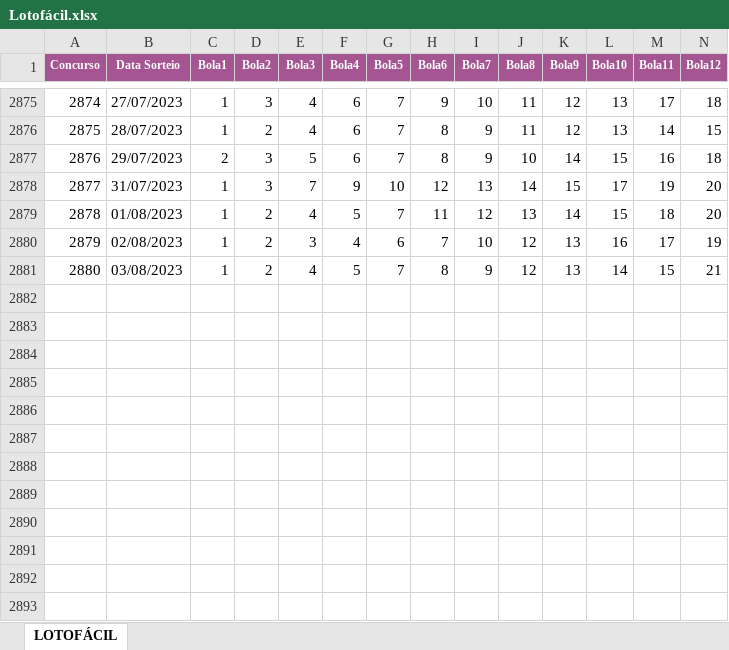
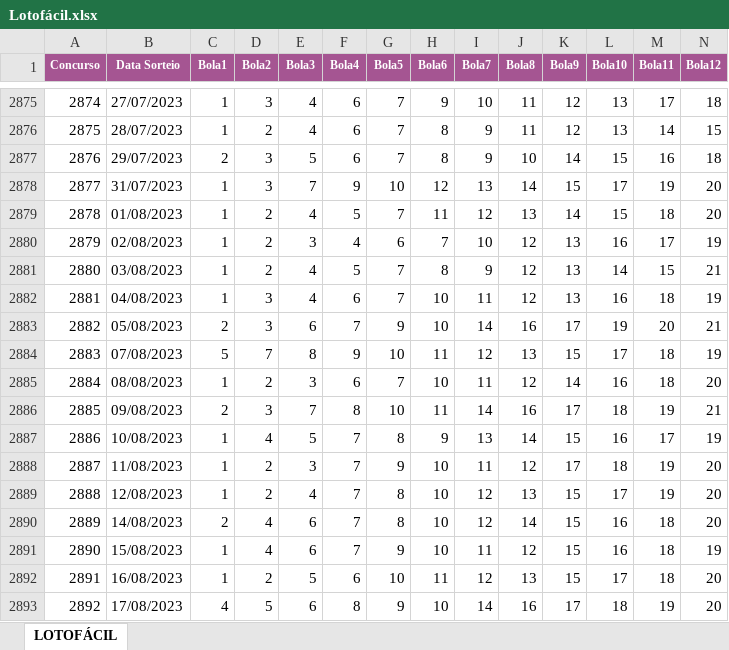
Before and after one commit to gabrielbdornas/loterias-caixa-api, an Excel workbook: data/excel/Lotofácil.xlsx, sheet LOTOFÁCIL, drawn as a sheet; only a part is shown, gaps mark what is left out; values as stored, in another font and other column widths than the file's, no borders; rows hold the shown columns only; the diff names each change by its address in the sheet, - before the commit and + after, or states it on an @@ line.

```diff
--- a/data/excel/Lotofácil.xlsx (sheet LOTOFÁCIL)
+++ b/data/excel/Lotofácil.xlsx (sheet LOTOFÁCIL)
+row 2882: 2881 | 04/08/2023 | 1 | 3 | 4 | 6 | 7 | 10 | 11 | 12 | 13 | 16 | 18 | 19
+row 2883: 2882 | 05/08/2023 | 2 | 3 | 6 | 7 | 9 | 10 | 14 | 16 | 17 | 19 | 20 | 21
+row 2884: 2883 | 07/08/2023 | 5 | 7 | 8 | 9 | 10 | 11 | 12 | 13 | 15 | 17 | 18 | 19
+row 2885: 2884 | 08/08/2023 | 1 | 2 | 3 | 6 | 7 | 10 | 11 | 12 | 14 | 16 | 18 | 20
+row 2886: 2885 | 09/08/2023 | 2 | 3 | 7 | 8 | 10 | 11 | 14 | 16 | 17 | 18 | 19 | 21
+row 2887: 2886 | 10/08/2023 | 1 | 4 | 5 | 7 | 8 | 9 | 13 | 14 | 15 | 16 | 17 | 19
+row 2888: 2887 | 11/08/2023 | 1 | 2 | 3 | 7 | 9 | 10 | 11 | 12 | 17 | 18 | 19 | 20
+row 2889: 2888 | 12/08/2023 | 1 | 2 | 4 | 7 | 8 | 10 | 12 | 13 | 15 | 17 | 19 | 20
+row 2890: 2889 | 14/08/2023 | 2 | 4 | 6 | 7 | 8 | 10 | 12 | 14 | 15 | 16 | 18 | 20
+row 2891: 2890 | 15/08/2023 | 1 | 4 | 6 | 7 | 9 | 10 | 11 | 12 | 15 | 16 | 18 | 19
+row 2892: 2891 | 16/08/2023 | 1 | 2 | 5 | 6 | 10 | 11 | 12 | 13 | 15 | 17 | 18 | 20
+row 2893: 2892 | 17/08/2023 | 4 | 5 | 6 | 8 | 9 | 10 | 14 | 16 | 17 | 18 | 19 | 20
```
Also changed, not shown: data/excel/Dia-De-Sorte.xlsx, data/excel/Dupla-Sena.xlsx, 23 other files.
